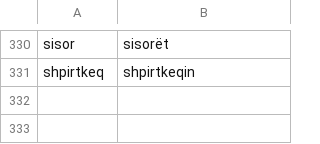
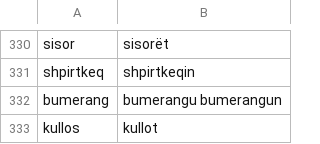
Before and after one commit to zavanton123/tayra-languages, a TSV file: tools/courses/sq/extra_forms.tsv, drawn as a sheet; only a part is shown, gaps mark what is left out; the diff names each change by its address in the sheet, - before the commit and + after, or states it on an @@ line.

Commit message:
Add Albanian forms for 4900

```diff
--- a/tools/courses/sq/extra_forms.tsv
+++ b/tools/courses/sq/extra_forms.tsv
+row 332: bumerang | bumerangu bumerangun
+row 333: kullos | kullot
```
